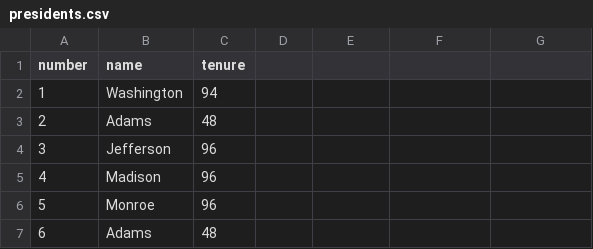
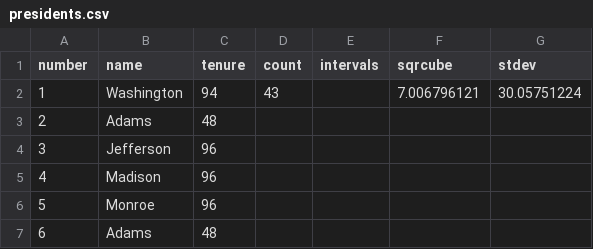
Before and after one commit to porter22/porter22.github.io, a CSV file: presidents.csv, drawn as a sheet; only a part is shown; the diff names each change by its address in the sheet, - before the commit and + after, or states it on an @@ line.

```diff
--- a/presidents.csv
+++ b/presidents.csv
-D1: (empty)
+D1: count
-E1: (empty)
+E1: intervals
-F1: (empty)
+F1: sqrcube
-G1: (empty)
+G1: stdev
-D2 (count): (empty)
+D2 (count): 43
-F2 (sqrcube): (empty)
+F2 (sqrcube): 7.006796121
-G2 (stdev): (empty)
+G2 (stdev): 30.05751224
```
Also changed, not shown: 3 other files.
